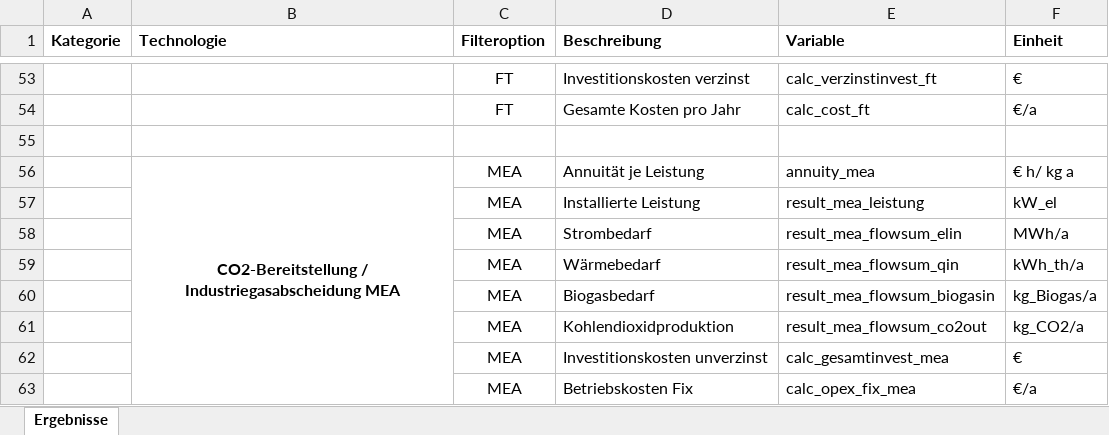
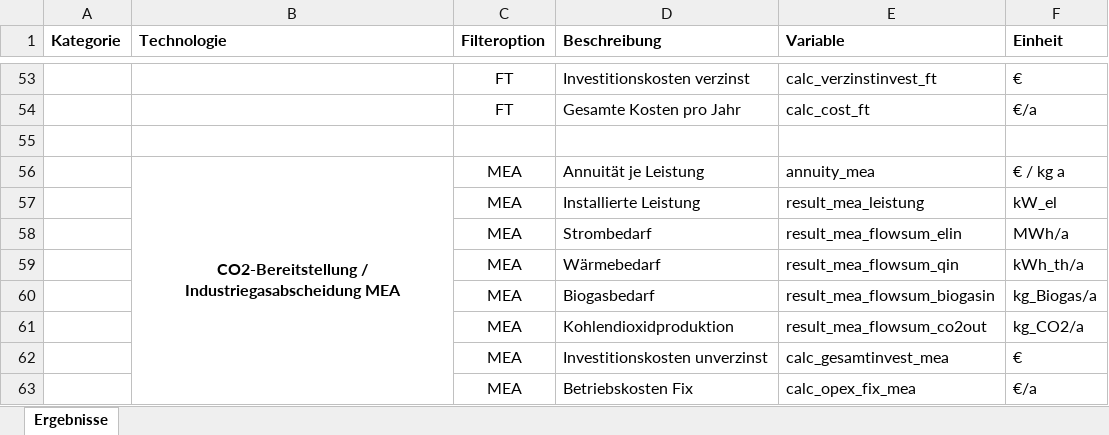
Before and after one commit to michaelheberl/FENES_P2X, an Excel workbook: Vergleich_Ergebnisse_Vorlage.xlsx, sheet Ergebnisse, drawn as a sheet; only a part is shown, gaps mark what is left out; values as stored, in another font and other column widths than the file's, no borders; the diff names each change by its address in the sheet, - before the commit and + after, or states it on an @@ line.

```diff
--- a/Vergleich_Ergebnisse_Vorlage.xlsx (sheet Ergebnisse)
+++ b/Vergleich_Ergebnisse_Vorlage.xlsx (sheet Ergebnisse)
-F56 (Einheit): € h/ kg a
+F56 (Einheit): € / kg a
```
Also changed, not shown: Vergleich_Ergebnisse_MitWerten_fix.xlsx, 17 other files.
